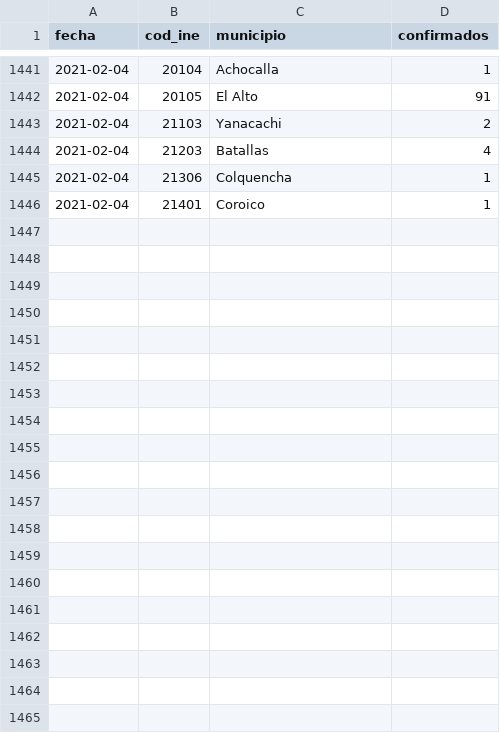
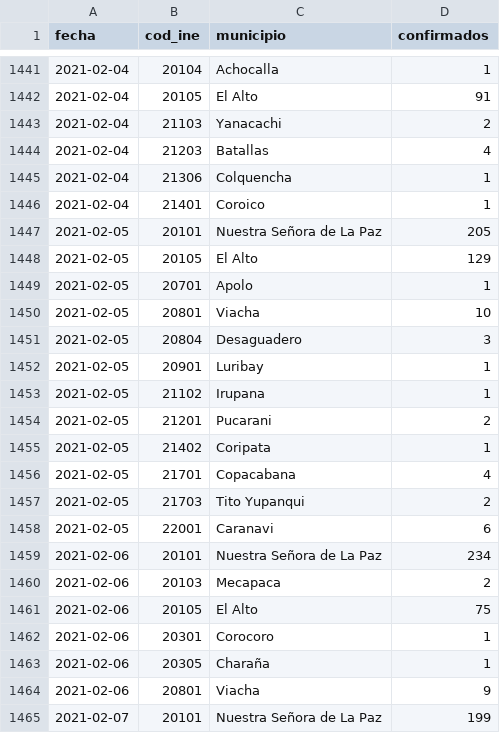
Before and after one commit to mauforonda/covid19bolivia-municipal, a CSV file: la_paz.csv, drawn as a sheet; only a part is shown, gaps mark what is left out; the diff covers the shown part only.

```diff
--- a/la_paz.csv
+++ b/la_paz.csv
@@ -1446 +1446,20 @@ fecha,cod_ine,municipio,confirmados
 2021-02-04,21401,Coroico,1
+2021-02-05,20101,Nuestra Señora de La Paz,205
+2021-02-05,20105,El Alto,129
+2021-02-05,20701,Apolo,1
+2021-02-05,20801,Viacha,10
+2021-02-05,20804,Desaguadero,3
+2021-02-05,20901,Luribay,1
+2021-02-05,21102,Irupana,1
+2021-02-05,21201,Pucarani,2
+2021-02-05,21402,Coripata,1
+2021-02-05,21701,Copacabana,4
+2021-02-05,21703,Tito Yupanqui,2
+2021-02-05,22001,Caranavi,6
+2021-02-06,20101,Nuestra Señora de La Paz,234
+2021-02-06,20103,Mecapaca,2
+2021-02-06,20105,El Alto,75
+2021-02-06,20301,Corocoro,1
+2021-02-06,20305,Charaña,1
+2021-02-06,20801,Viacha,9
+2021-02-07,20101,Nuestra Señora de La Paz,199
```
Also changed, not shown: 9 added rows elsewhere in this file, chuquisaca.csv, cochabamba.csv, 6 other files.
